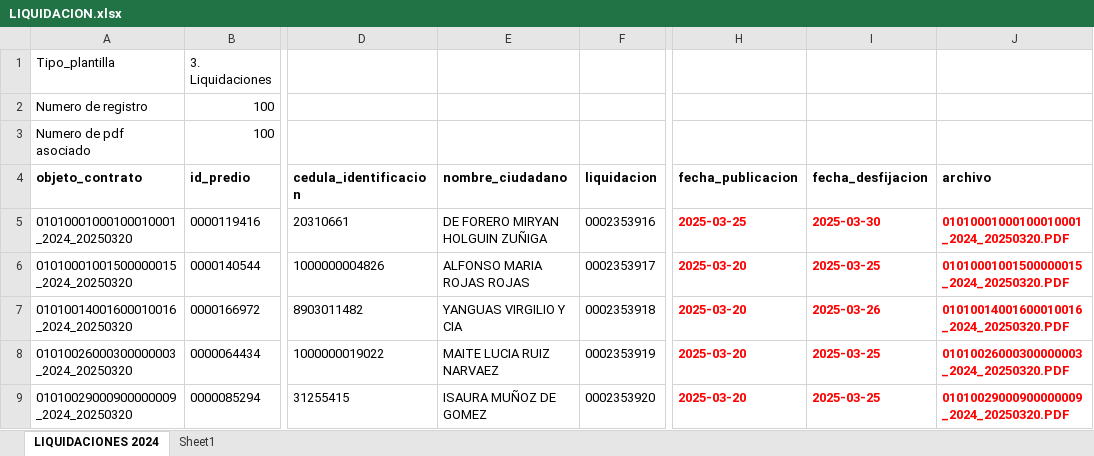
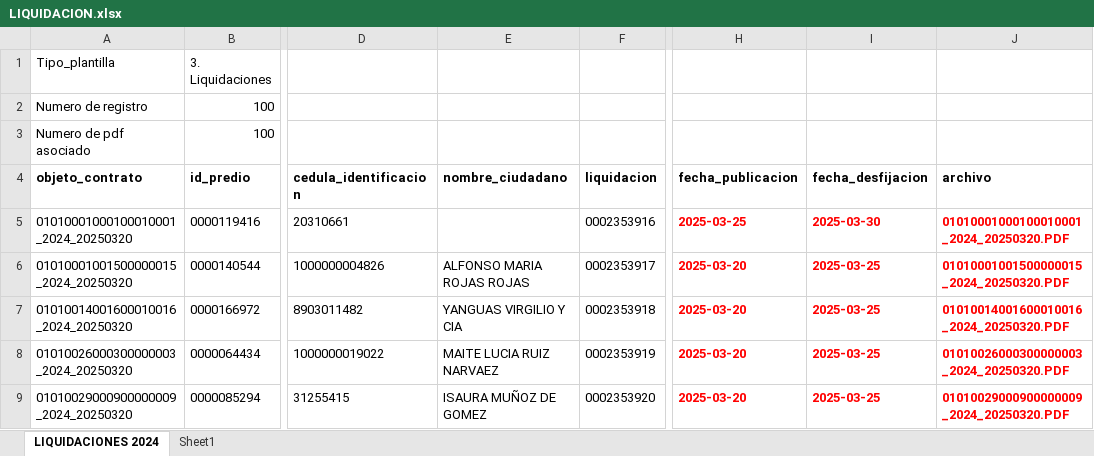
Before and after one commit to Jose-Daniel-G/multimedia_cam3, an Excel workbook: storage/app/public/users/jose.jdgo97/LIQUIDACION.xlsx, sheet LIQUIDACIONES 2024, drawn as a sheet; only a part is shown, gaps mark what is left out; values as stored, in another font and other column widths than the file's, no borders; the diff names each change by its address in the sheet, - before the commit and + after, or states it on an @@ line.

```diff
--- a/storage/app/public/users/jose.jdgo97/LIQUIDACION.xlsx (sheet LIQUIDACIONES 2024)
+++ b/storage/app/public/users/jose.jdgo97/LIQUIDACION.xlsx (sheet LIQUIDACIONES 2024)
-E5 (nombre_ciudadano): DE FORERO MIRYAN HOLGUIN ZUÑIGA
+E5 (nombre_ciudadano): (empty)
-I7 (fecha_desfijacion): 2025-03-26
+I7 (fecha_desfijacion): 2025-03-25
```
Also changed, not shown: 5 other files.
